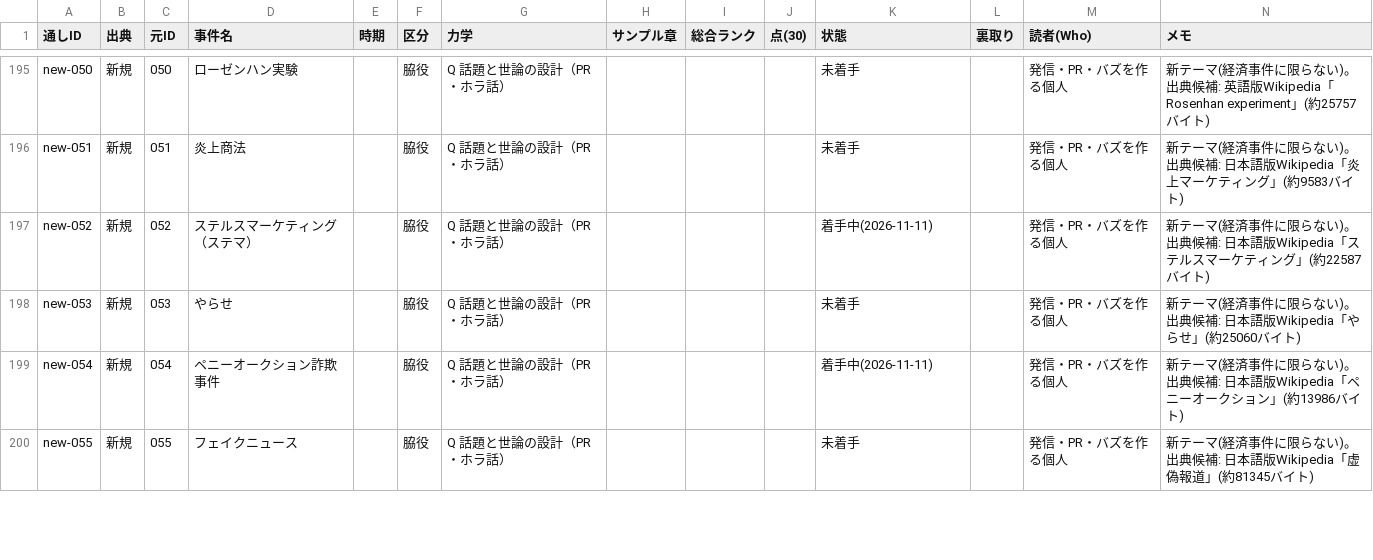
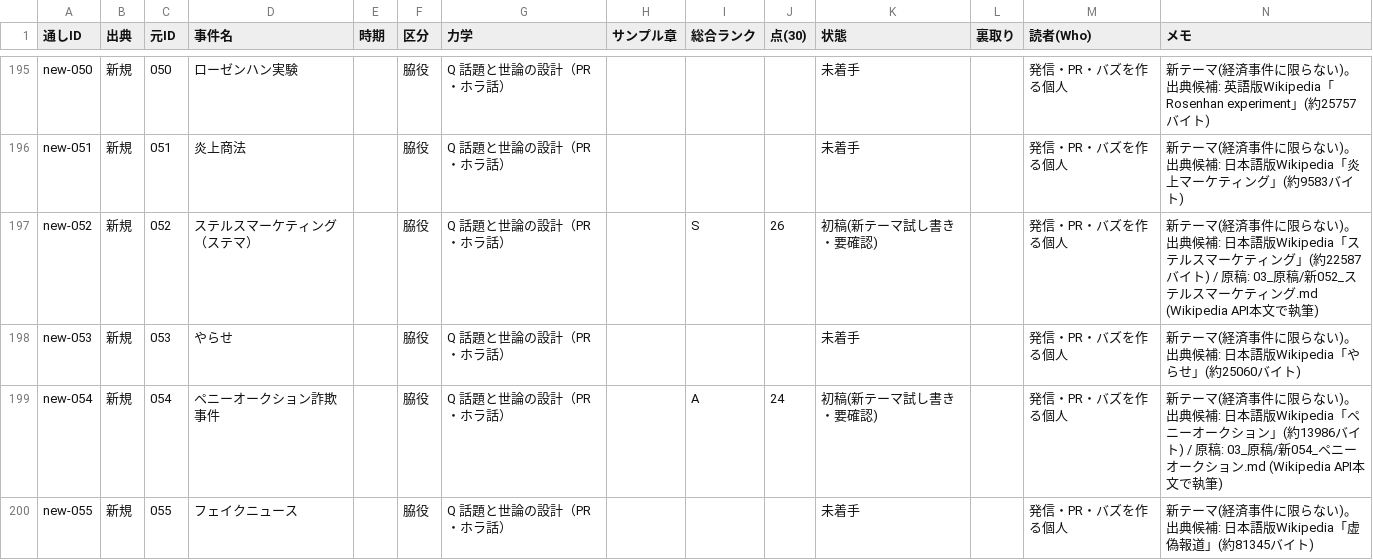
Before and after one commit to rinyan-thai23/saas-tools, a TSV file: 2026-11-10_経済事件コンテンツ/02_進行/事件台帳.tsv, drawn as a sheet; only a part is shown, gaps mark what is left out; the diff covers the shown part only.

```diff
--- a/2026-11-10_経済事件コンテンツ/02_進行/事件台帳.tsv
+++ b/2026-11-10_経済事件コンテンツ/02_進行/事件台帳.tsv
@@ -196,5 +196,5 @@ new-050	新規	050	ローゼンハン実験		脇役	Q 話題と世論の設計
 new-051	新規	051	炎上商法		脇役	Q 話題と世論の設計（PR・ホラ話）				未着手		発信・PR・バズを作る個人	新テーマ(経済事件に限らない)。出典候補: 日本語版Wikipedia「炎上マーケティング」(約9583バイト)
-new-052	新規	052	ステルスマーケティング（ステマ）		脇役	Q 話題と世論の設計（PR・ホラ話）				着手中(2026-11-11)		発信・PR・バズを作る個人	新テーマ(経済事件に限らない)。出典候補: 日本語版Wikipedia「ステルスマーケティング」(約22587バイト)
+new-052	新規	052	ステルスマーケティング（ステマ）		脇役	Q 話題と世論の設計（PR・ホラ話）		S	26	初稿(新テーマ試し書き・要確認)		発信・PR・バズを作る個人	新テーマ(経済事件に限らない)。出典候補: 日本語版Wikipedia「ステルスマーケティング」(約22587バイト) / 原稿: 03_原稿/新052_ステルスマーケティング.md (Wikipedia API本文で執筆)
 new-053	新規	053	やらせ		脇役	Q 話題と世論の設計（PR・ホラ話）				未着手		発信・PR・バズを作る個人	新テーマ(経済事件に限らない)。出典候補: 日本語版Wikipedia「やらせ」(約25060バイト)
-new-054	新規	054	ペニーオークション詐欺事件		脇役	Q 話題と世論の設計（PR・ホラ話）				着手中(2026-11-11)		発信・PR・バズを作る個人	新テーマ(経済事件に限らない)。出典候補: 日本語版Wikipedia「ペニーオークション」(約13986バイト)
+new-054	新規	054	ペニーオークション詐欺事件		脇役	Q 話題と世論の設計（PR・ホラ話）		A	24	初稿(新テーマ試し書き・要確認)		発信・PR・バズを作る個人	新テーマ(経済事件に限らない)。出典候補: 日本語版Wikipedia「ペニーオークション」(約13986バイト) / 原稿: 03_原稿/新054_ペニーオークション.md (Wikipedia API本文で執筆)
 new-055	新規	055	フェイクニュース		脇役	Q 話題と世論の設計（PR・ホラ話）				未着手		発信・PR・バズを作る個人	新テーマ(経済事件に限らない)。出典候補: 日本語版Wikipedia「虚偽報道」(約81345バイト)
```
Also changed, not shown: 32 edited cells elsewhere in this file, 10 other files.
